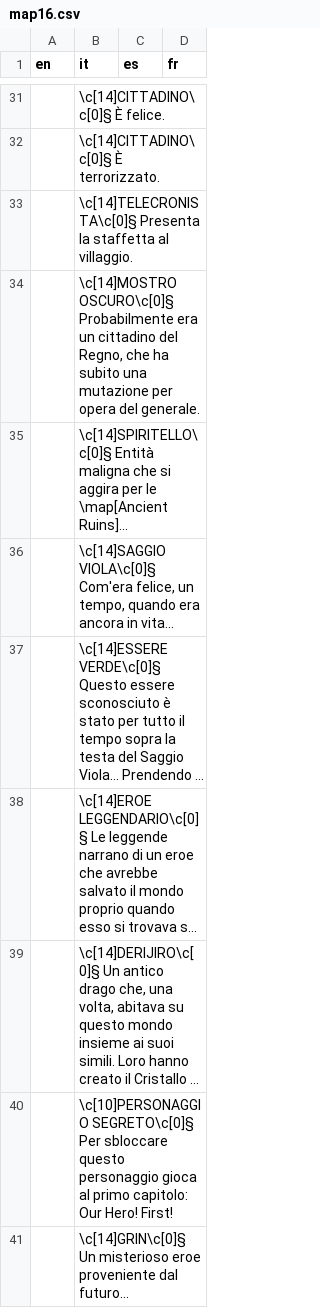
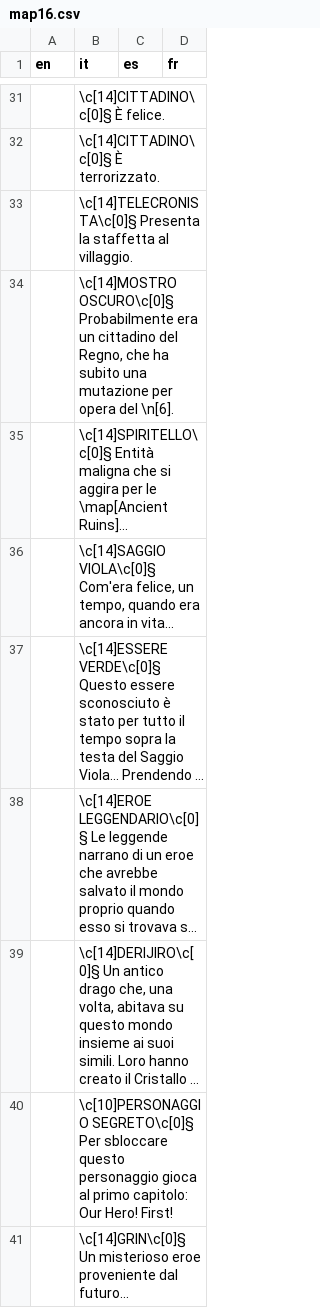
Before and after one commit to stesproject/Locale-oh2, a CSV file: map16.csv, drawn as a sheet; only a part is shown, gaps mark what is left out; long unchanged cells end in ….

```diff
--- a/map16.csv
+++ b/map16.csv
@@ -33,3 +33,3 @@ en;it;es;fr
 ;\c[14]TELECRONISTA\c[0]§ Presenta la staffetta al villaggio.;;
-;\c[14]MOSTRO OSCURO\c[0]§ Probabilmente era un cittadino del Regno, che ha subito una mutazione per opera del generale.;;
+;\c[14]MOSTRO OSCURO\c[0]§ Probabilmente era un cittadino del Regno, che ha subito una mutazione per opera del \n[6].;;
 ;\c[14]SPIRITELLO\c[0]§ Entità maligna che si aggira per le \map[Ancient Ruins]...;;
```
Also changed, not shown: map102.csv, map15.csv, 1 other file.
